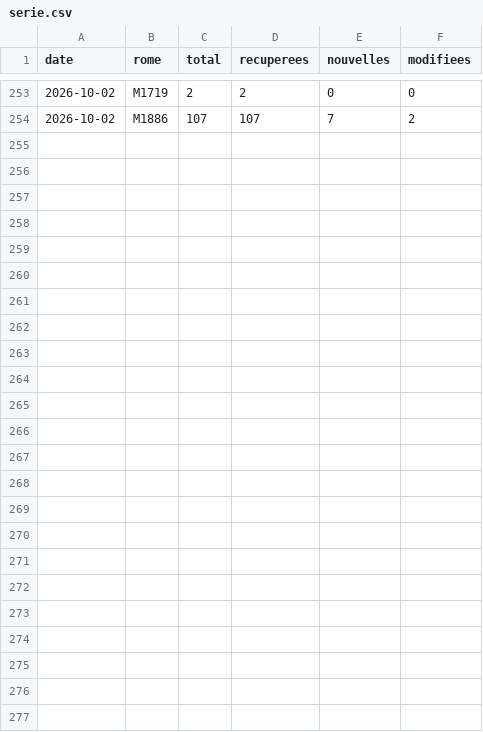
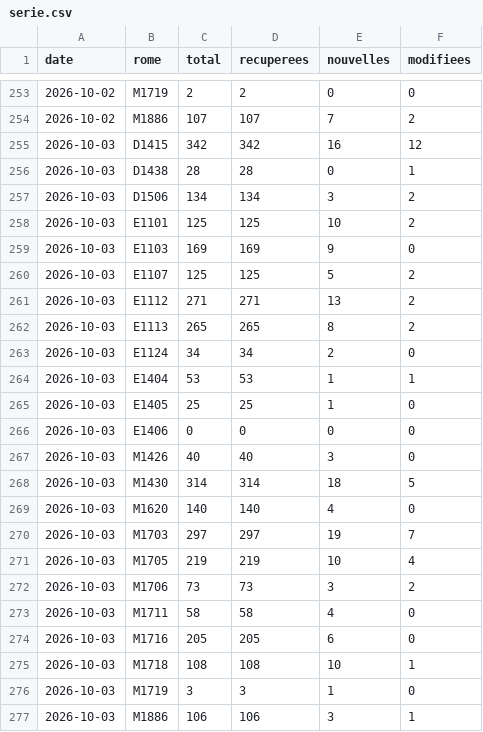
Before and after one commit to mrn-miguel/metier, a CSV file: data/serie.csv, drawn as a sheet; only a part is shown, gaps mark what is left out.

```diff
--- a/data/serie.csv
+++ b/data/serie.csv
@@ -254 +254,24 @@ date,rome,total,recuperees,nouvelles,modifiees
 2026-10-02,M1886,107,107,7,2
+2026-10-03,D1415,342,342,16,12
+2026-10-03,D1438,28,28,0,1
+2026-10-03,D1506,134,134,3,2
+2026-10-03,E1101,125,125,10,2
+2026-10-03,E1103,169,169,9,0
+2026-10-03,E1107,125,125,5,2
+2026-10-03,E1112,271,271,13,2
+2026-10-03,E1113,265,265,8,2
+2026-10-03,E1124,34,34,2,0
+2026-10-03,E1404,53,53,1,1
+2026-10-03,E1405,25,25,1,0
+2026-10-03,E1406,0,0,0,0
+2026-10-03,M1426,40,40,3,0
+2026-10-03,M1430,314,314,18,5
+2026-10-03,M1620,140,140,4,0
+2026-10-03,M1703,297,297,19,7
+2026-10-03,M1705,219,219,10,4
+2026-10-03,M1706,73,73,3,2
+2026-10-03,M1711,58,58,4,0
+2026-10-03,M1716,205,205,6,0
+2026-10-03,M1718,108,108,10,1
+2026-10-03,M1719,3,3,1,0
+2026-10-03,M1886,106,106,3,1
```
Also changed, not shown: 26 other files.
